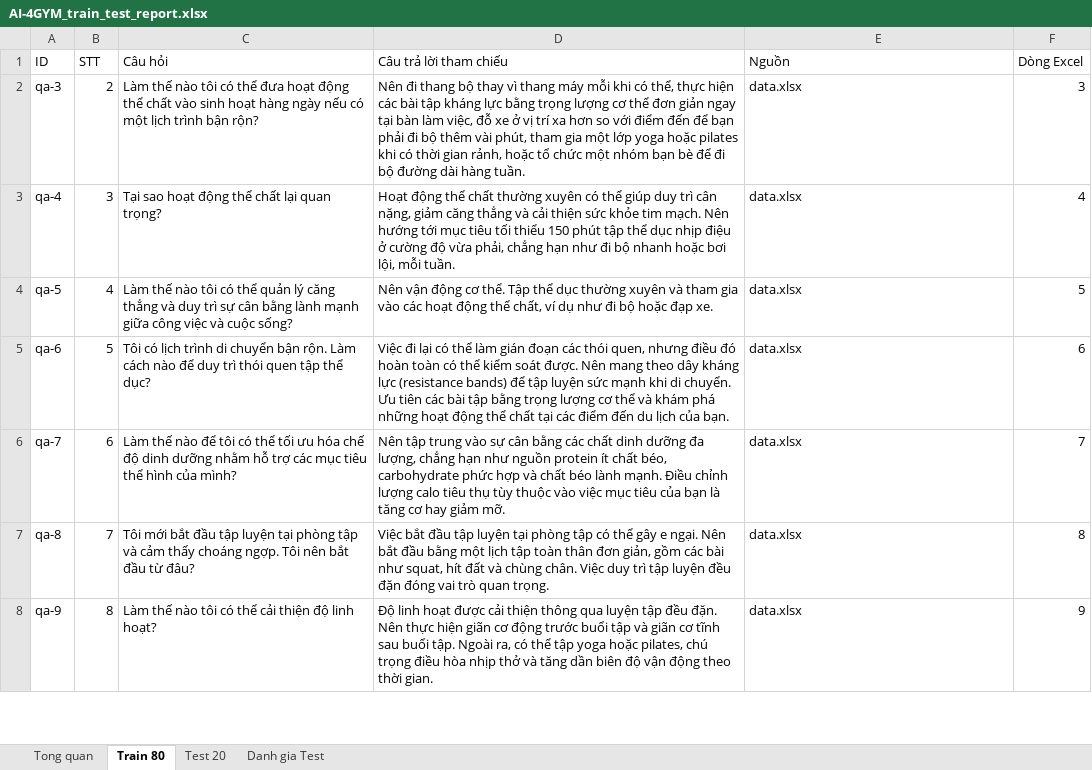
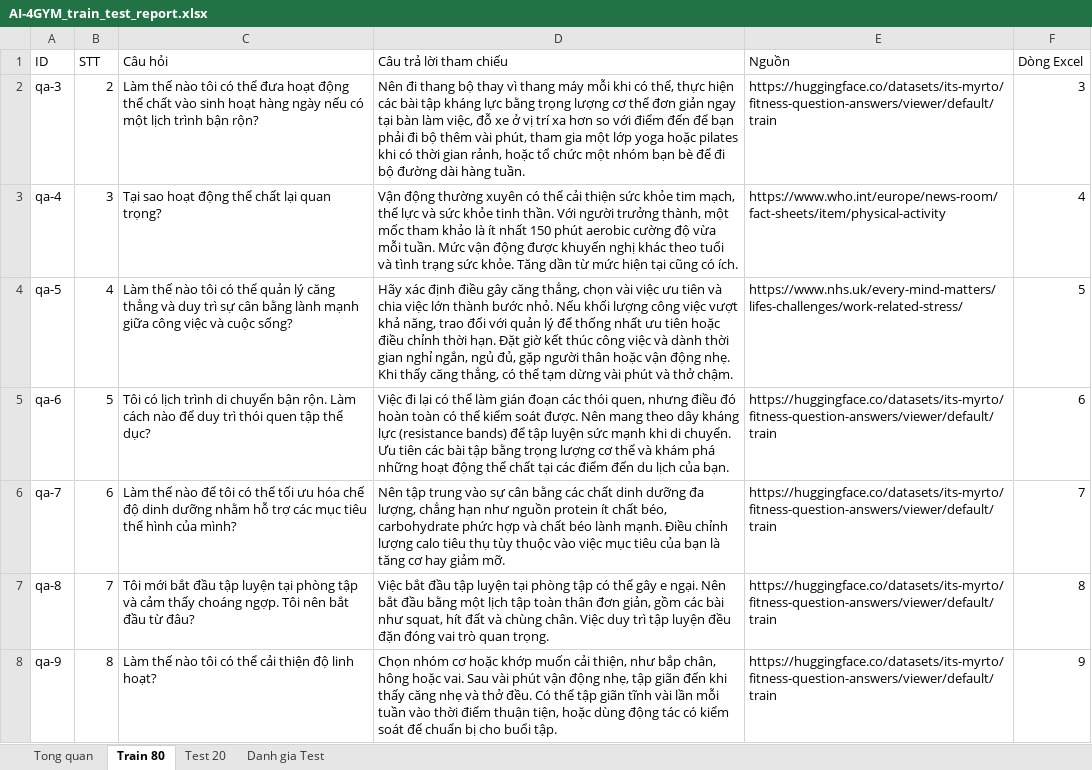
Before and after one commit to hohuyhoang308/AI-4GYM, an Excel workbook: reports/AI-4GYM_train_test_report.xlsx, sheet Train 80, drawn as a sheet; only a part is shown; values as stored, in another font and other column widths than the file's, no cell formats; the diff covers the shown part only; the diff names each change by its address in the sheet, - before the commit and + after, or states it on an @@ line.

```diff
--- a/reports/AI-4GYM_train_test_report.xlsx (sheet Train 80)
+++ b/reports/AI-4GYM_train_test_report.xlsx (sheet Train 80)
-E2 (Nguồn): data.xlsx
+E2 (Nguồn): https://huggingface.co/datasets/its-myrto/fitness-question-answers/viewer/default/train
-D3 (Câu trả lời tham chiếu): Hoạt động thể chất thường xuyên có thể giúp duy trì cân nặng, giảm căng thẳng và cải thiện sức khỏe tim mạch. Nên hướng tới mục tiêu tối thiểu 150 phút tập thể dục nhịp điệu ở cường độ vừa phải, chẳng hạn như đi bộ nhanh hoặc bơi lội, mỗi tuần.
+D3 (Câu trả lời tham chiếu): Vận động thường xuyên có thể cải thiện sức khỏe tim mạch, thể lực và sức khỏe tinh thần. Với người trưởng thành, một mốc tham khảo là ít nhất 150 phút aerobic cường độ vừa mỗi tuần. Mức vận động được khuyến nghị khác theo tuổi và tình trạng sức khỏe. Tăng dần từ mức hiện tại cũng có ích.
-E3 (Nguồn): data.xlsx
+E3 (Nguồn): https://www.who.int/europe/news-room/fact-sheets/item/physical-activity
-D4 (Câu trả lời tham chiếu): Nên vận động cơ thể. Tập thể dục thường xuyên và tham gia vào các hoạt động thể chất, ví dụ như đi bộ hoặc đạp xe.
+D4 (Câu trả lời tham chiếu): Hãy xác định điều gây căng thẳng, chọn vài việc ưu tiên và chia việc lớn thành bước nhỏ. Nếu khối lượng công việc vượt khả năng, trao đổi với quản lý để thống nhất ưu tiên hoặc điều chỉnh thời hạn. Đặt giờ kết thúc công việc và dành thời gian nghỉ ngắn, ngủ đủ, gặp người thân hoặc vận động nhẹ. Khi thấy căng thẳng, có thể tạm dừng vài phút và thở chậm.
-E4 (Nguồn): data.xlsx
+E4 (Nguồn): https://www.nhs.uk/every-mind-matters/lifes-challenges/work-related-stress/
-E5:E8 (Nguồn): data.xlsx
+E5:E8 (Nguồn): https://huggingface.co/datasets/its-myrto/fitness-question-answers/viewer/default/train
-D8 (Câu trả lời tham chiếu): Độ linh hoạt được cải thiện thông qua luyện tập đều đặn. Nên thực hiện giãn cơ động trước buổi tập và giãn cơ tĩnh sau buổi tập. Ngoài ra, có thể tập yoga hoặc pilates, chú trọng điều hòa nhịp thở và tăng dần biên độ vận động theo thời gian.
+D8 (Câu trả lời tham chiếu): Chọn nhóm cơ hoặc khớp muốn cải thiện, như bắp chân, hông hoặc vai. Sau vài phút vận động nhẹ, tập giãn đến khi thấy căng nhẹ và thở đều. Có thể tập giãn tĩnh vài lần mỗi tuần vào thời điểm thuận tiện, hoặc dùng động tác có kiểm soát để chuẩn bị cho buổi tập.
```
Also changed, not shown: 16 added rows, 16 removed rows and 1086 edited cells elsewhere in this sheet, sheet Danh gia Test, sheet Test 20, sheet Tong quan, cell formats, BE/data/raw/data.xlsx, 8 other files.
